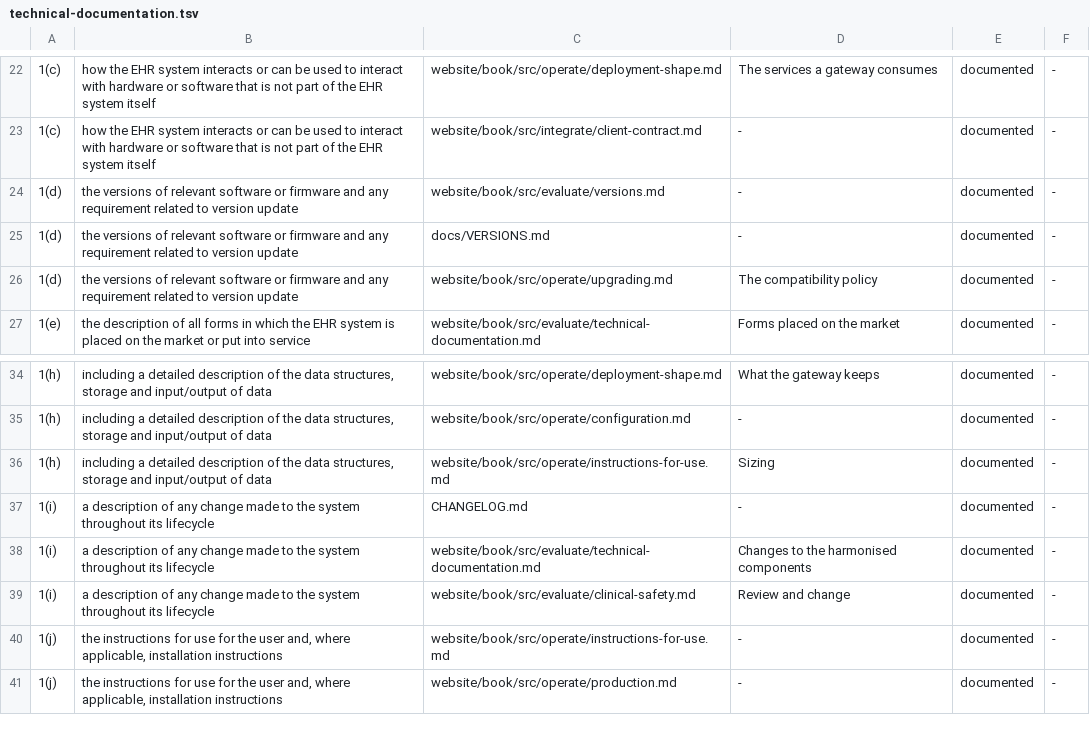
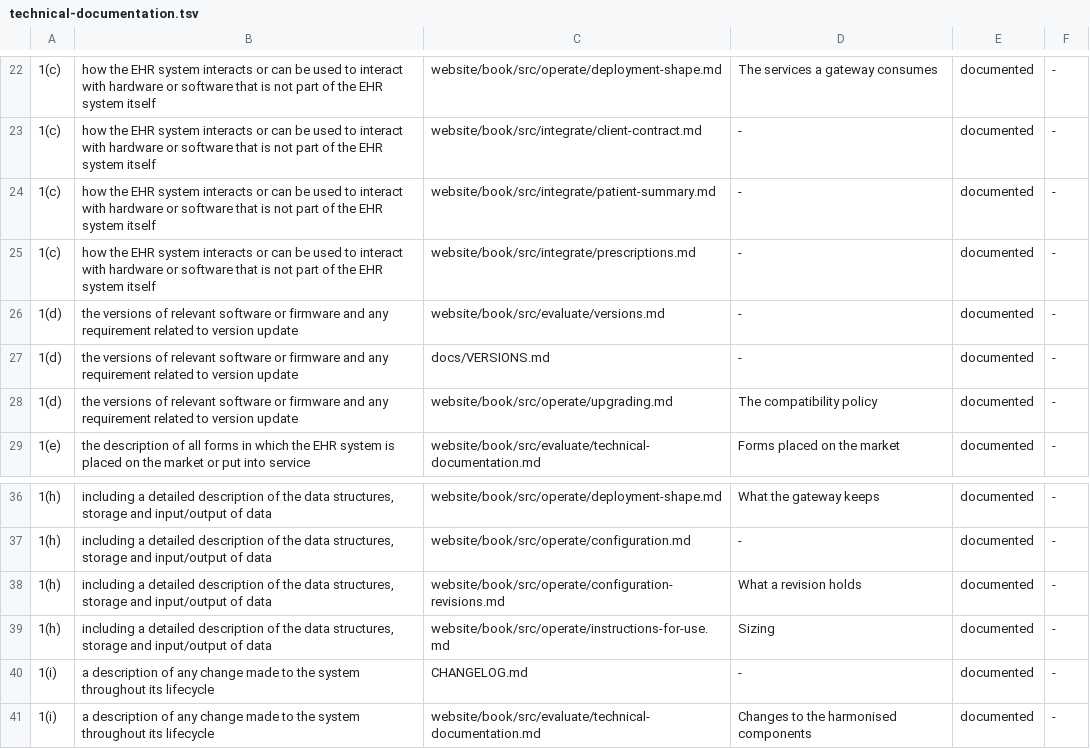
Before and after one commit to FerroHEALTH/FerroFED, a TSV file: conformance/technical-documentation.tsv, drawn as a sheet; only a part is shown, gaps mark what is left out; the shorter side is filled out with more unchanged rows; the diff names each change by its address in the sheet, - before the commit and + after, or states it on an @@ line.

```diff
--- a/conformance/technical-documentation.tsv
+++ b/conformance/technical-documentation.tsv
+row 24: 1(c) | how the EHR system interacts or can be used to interact with hardware or software that is not part of the EHR system itself | website/book/src/integrate/patient-summary.md | - | documented | -
+row 25: 1(c) | how the EHR system interacts or can be used to interact with hardware or software that is not part of the EHR system itself | website/book/src/integrate/prescriptions.md | - | documented | -
+row 38: 1(h) | including a detailed description of the data structures, storage and input/output of data | website/book/src/operate/configuration-revisions.md | What a revision holds | documented | -
```
Also changed, not shown: 2 other files.
